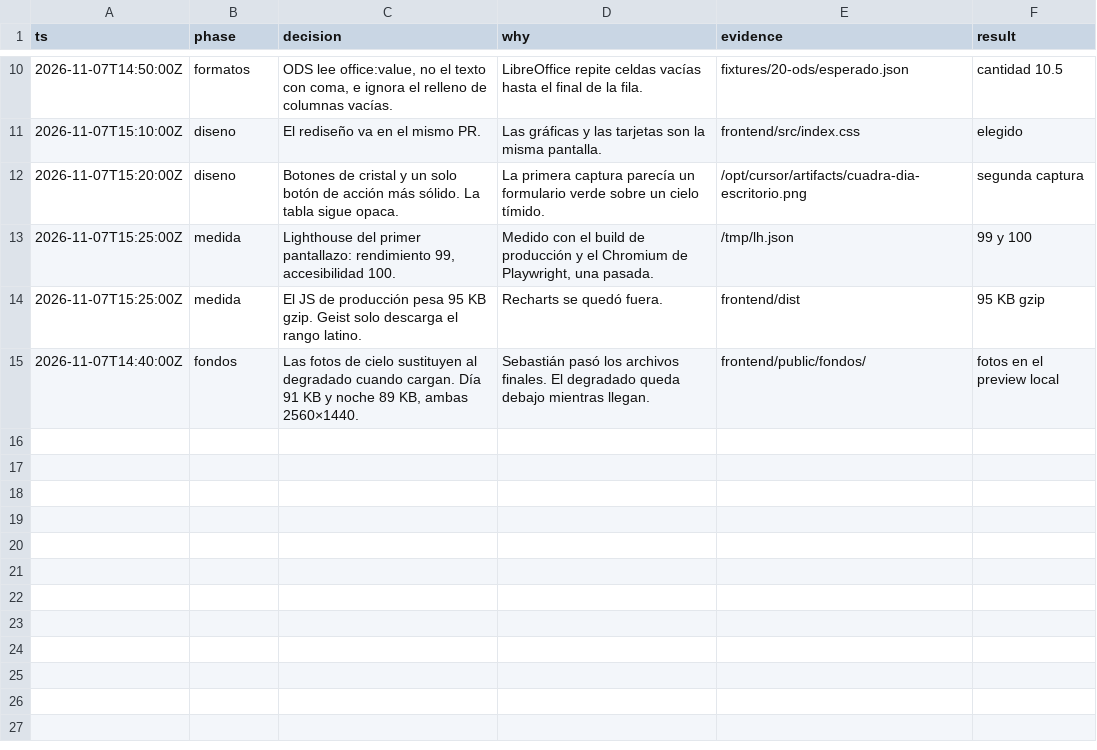
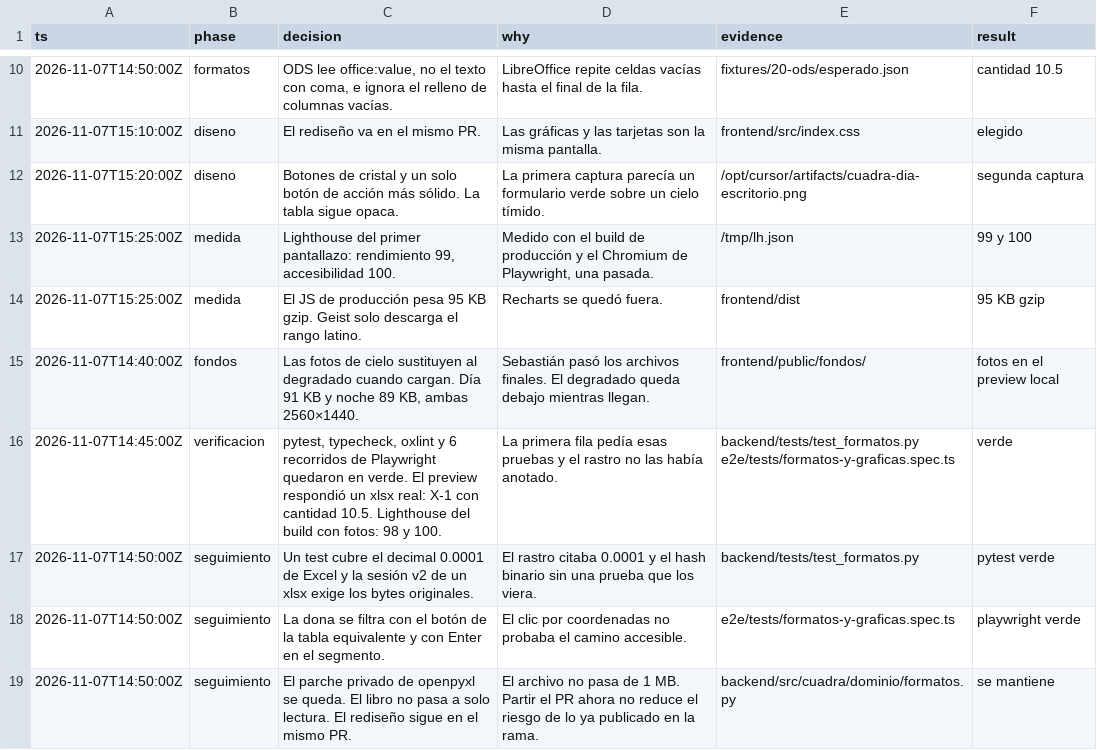
Before and after one commit to SebastianZaruha/cuadra, a TSV file: .audit/formatos-y-graficas.tsv, drawn as a sheet; only a part is shown, gaps mark what is left out.

```diff
--- a/.audit/formatos-y-graficas.tsv
+++ b/.audit/formatos-y-graficas.tsv
@@ -15 +15,5 @@ ts	phase	decision	why	evidence	result
 2026-11-07T14:40:00Z	fondos	Las fotos de cielo sustituyen al degradado cuando cargan. Día 91 KB y noche 89 KB, ambas 2560×1440.	Sebastián pasó los archivos finales. El degradado queda debajo mientras llegan.	frontend/public/fondos/	fotos en el preview local
+2026-11-07T14:45:00Z	verificacion	pytest, typecheck, oxlint y 6 recorridos de Playwright quedaron en verde. El preview respondió un xlsx real: X-1 con cantidad 10.5. Lighthouse del build con fotos: 98 y 100.	La primera fila pedía esas pruebas y el rastro no las había anotado.	backend/tests/test_formatos.py e2e/tests/formatos-y-graficas.spec.ts	verde
+2026-11-07T14:50:00Z	seguimiento	Un test cubre el decimal 0.0001 de Excel y la sesión v2 de un xlsx exige los bytes originales.	El rastro citaba 0.0001 y el hash binario sin una prueba que los viera.	backend/tests/test_formatos.py	pytest verde
+2026-11-07T14:50:00Z	seguimiento	La dona se filtra con el botón de la tabla equivalente y con Enter en el segmento.	El clic por coordenadas no probaba el camino accesible.	e2e/tests/formatos-y-graficas.spec.ts	playwright verde
+2026-11-07T14:50:00Z	seguimiento	El parche privado de openpyxl se queda. El libro no pasa a solo lectura. El rediseño sigue en el mismo PR.	El archivo no pasa de 1 MB. Partir el PR ahora no reduce el riesgo de lo ya publicado en la rama.	backend/src/cuadra/dominio/formatos.py	se mantiene
```
Also changed, not shown: 2 other files.
